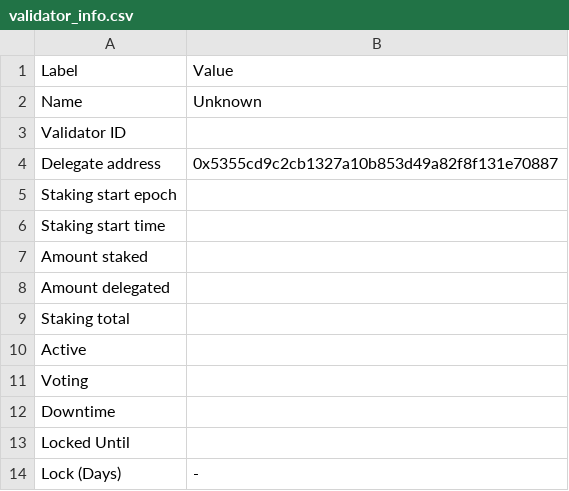
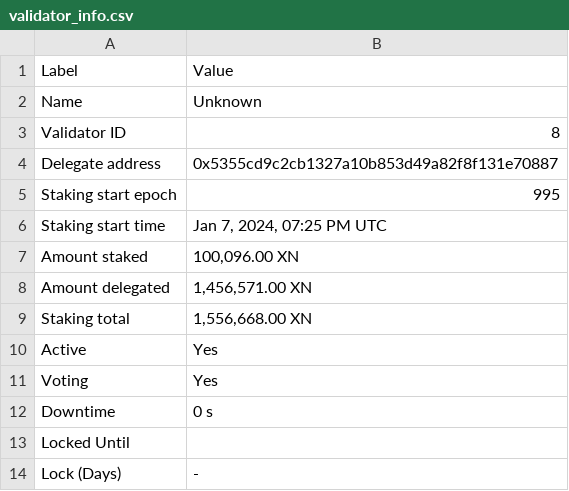
Before and after one commit to TreeCityWes/X1-Validator-Scrape, a CSV file: validator_info.csv, drawn as a sheet.

```diff
--- a/validator_info.csv
+++ b/validator_info.csv
@@ -2,12 +2,12 @@ Label,Value
 Name,Unknown
-Validator ID,
+Validator ID,8
 Delegate address,0x5355cd9c2cb1327a10b853d49a82f8f131e70887
-Staking start epoch,
-Staking start time,
-Amount staked,
-Amount delegated,
-Staking total,
-Active,
-Voting,
-Downtime,
+Staking start epoch,995
+Staking start time,"Jan 7, 2024, 07:25 PM UTC"
+Amount staked,"100,096.00 XN"
+Amount delegated,"1,456,571.00 XN"
+Staking total,"1,556,668.00 XN"
+Active,Yes
+Voting,Yes
+Downtime,0 s
 Locked Until,
```
